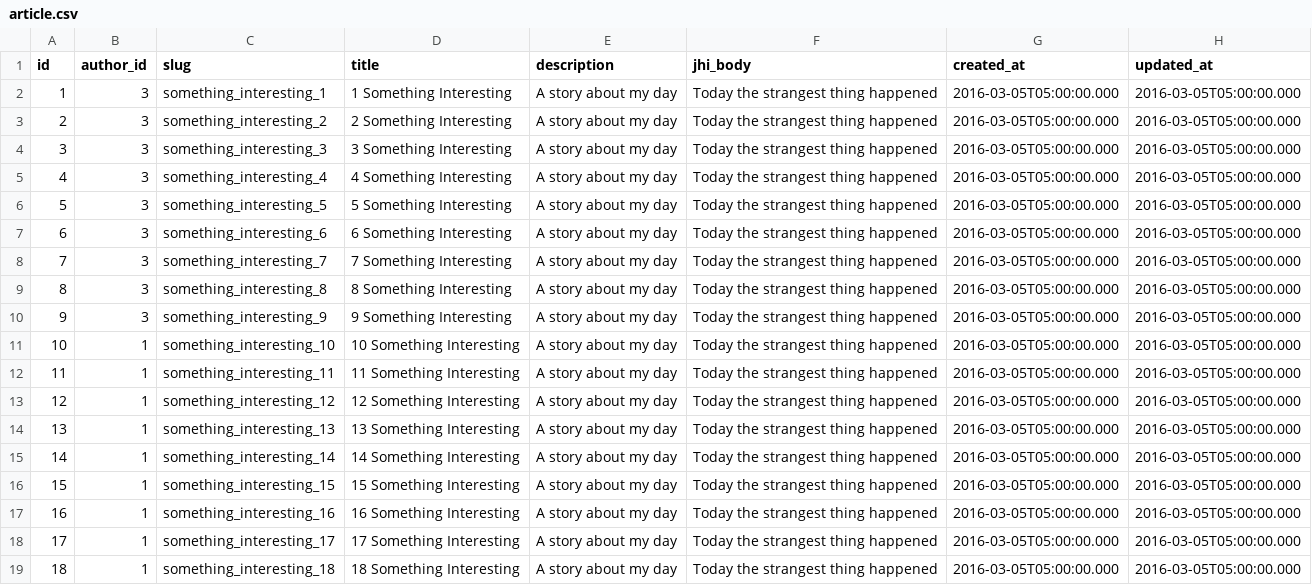
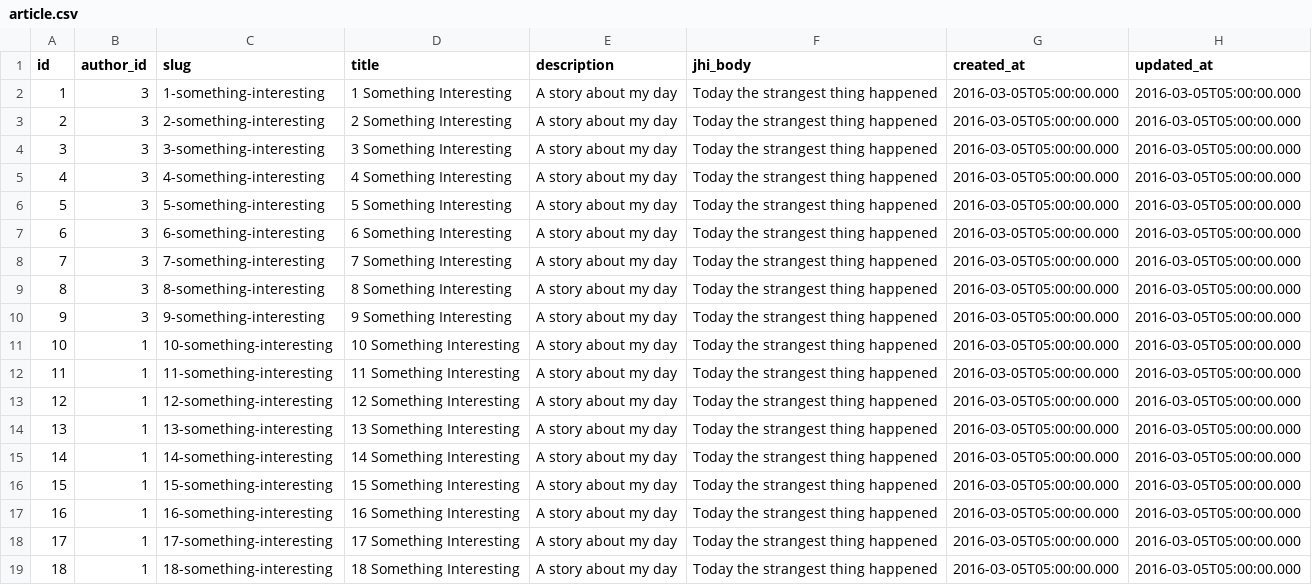
Before and after one commit to Devrajgowda/great-big-example-application, a CSV file: src/main/resources/config/liquibase/article.csv, drawn as a sheet; the diff names each change by its address in the sheet, - before the commit and + after, or states it on an @@ line.

```diff
--- a/src/main/resources/config/liquibase/article.csv
+++ b/src/main/resources/config/liquibase/article.csv
-C2 (slug): something_interesting_1
+C2 (slug): 1-something-interesting
-C3 (slug): something_interesting_2
+C3 (slug): 2-something-interesting
-C4 (slug): something_interesting_3
+C4 (slug): 3-something-interesting
-C5 (slug): something_interesting_4
+C5 (slug): 4-something-interesting
-C6 (slug): something_interesting_5
+C6 (slug): 5-something-interesting
-C7 (slug): something_interesting_6
+C7 (slug): 6-something-interesting
-C8 (slug): something_interesting_7
+C8 (slug): 7-something-interesting
-C9 (slug): something_interesting_8
+C9 (slug): 8-something-interesting
-C10 (slug): something_interesting_9
+C10 (slug): 9-something-interesting
-C11 (slug): something_interesting_10
+C11 (slug): 10-something-interesting
-C12 (slug): something_interesting_11
+C12 (slug): 11-something-interesting
-C13 (slug): something_interesting_12
+C13 (slug): 12-something-interesting
-C14 (slug): something_interesting_13
+C14 (slug): 13-something-interesting
-C15 (slug): something_interesting_14
+C15 (slug): 14-something-interesting
-C16 (slug): something_interesting_15
+C16 (slug): 15-something-interesting
-C17 (slug): something_interesting_16
+C17 (slug): 16-something-interesting
-C18 (slug): something_interesting_17
+C18 (slug): 17-something-interesting
-C19 (slug): something_interesting_18
+C19 (slug): 18-something-interesting
```
Also changed, not shown: 32 other files.
